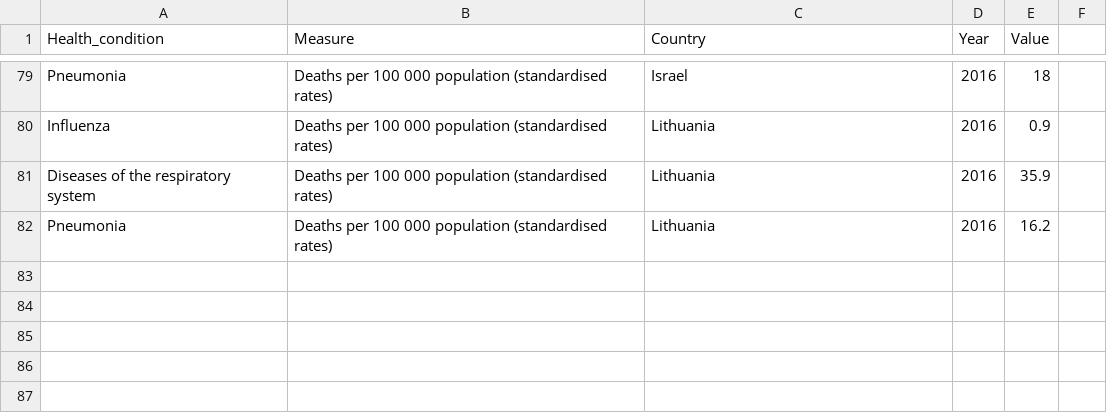
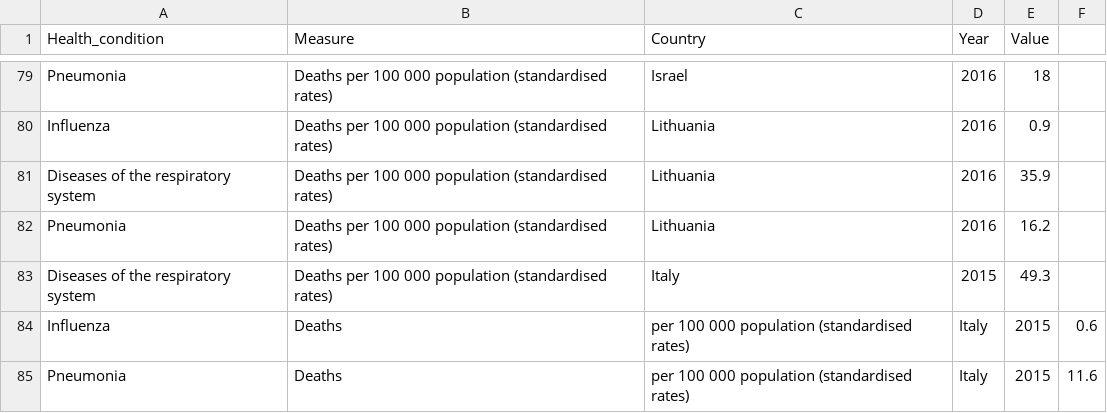
Before and after one commit to GermanCM/Covid19_data_analyzer, a CSV file: external_data/respiratory_deaths_rates.csv, drawn as a sheet; only a part is shown, gaps mark what is left out; the diff names each change by its address in the sheet, - before the commit and + after, or states it on an @@ line.

Commit message:
rep data 3

```diff
--- a/external_data/respiratory_deaths_rates.csv
+++ b/external_data/respiratory_deaths_rates.csv
+row 83: Diseases of the respiratory system | Deaths per 100 000 population (standardised rates) | Italy | 2015 | 49.3
+row 84: Influenza | Deaths | per 100 000 population (standardised rates) | Italy | 2015 | 0.6
+row 85: Pneumonia | Deaths | per 100 000 population (standardised rates) | Italy | 2015 | 11.6
```
